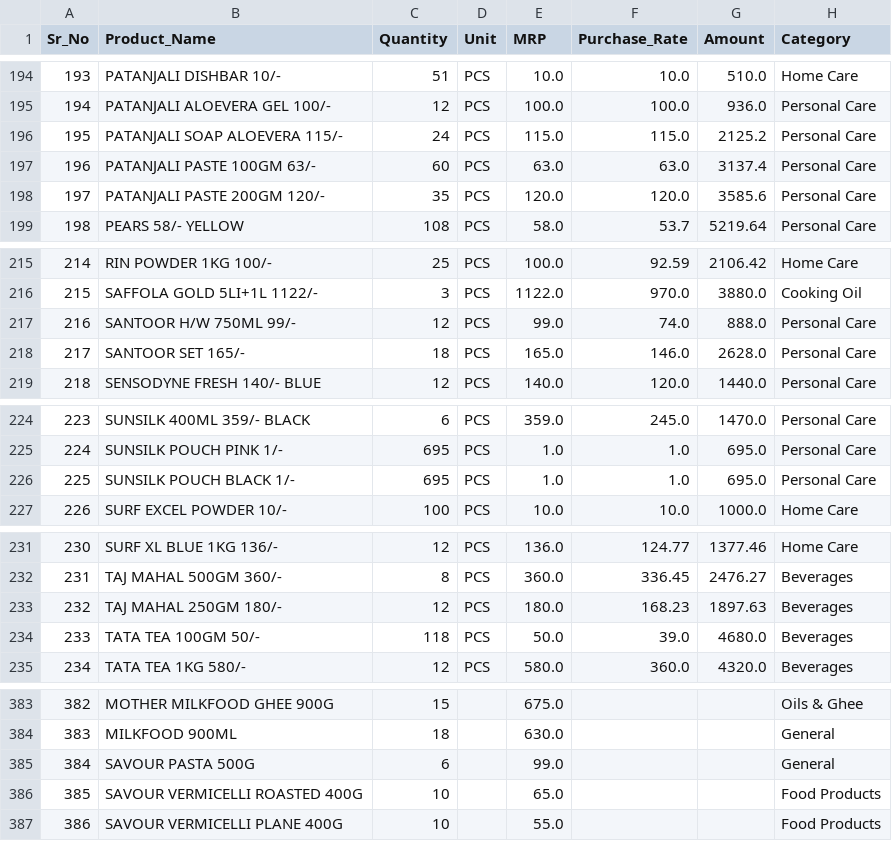
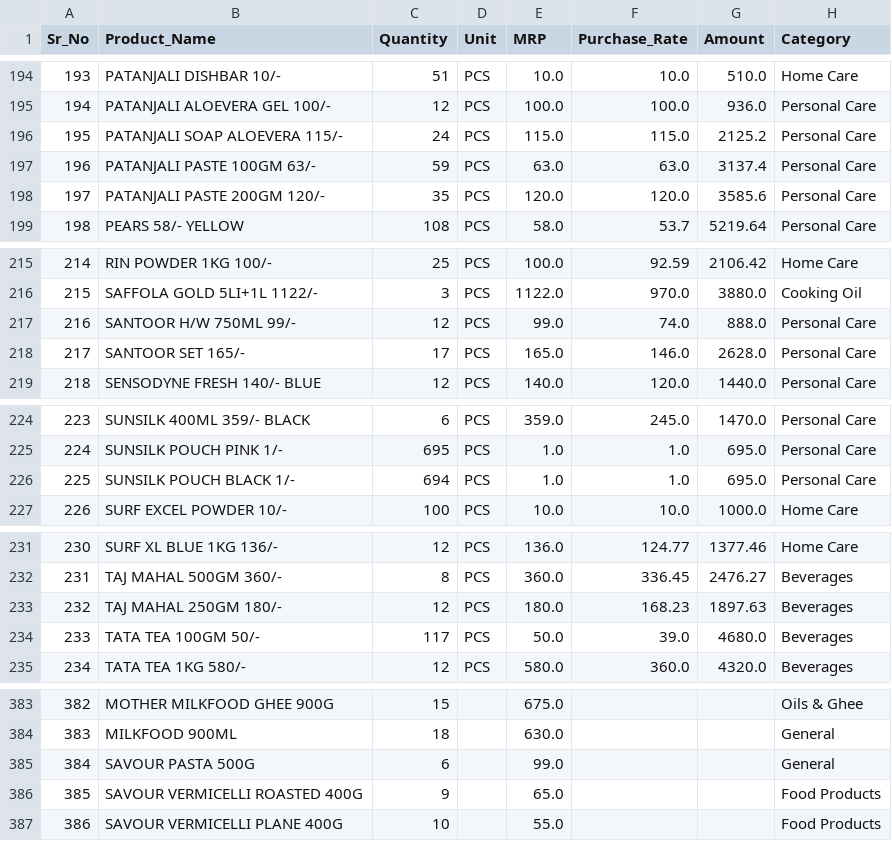
Before and after one commit to 16csu273/bauji-traders-shop-system, a CSV file: inventory_master.csv, drawn as a sheet; only a part is shown, gaps mark what is left out; the diff covers the shown part only; the diff names each change by its address in the sheet, - before the commit and + after, or states it on an @@ line.

```diff
--- a/inventory_master.csv
+++ b/inventory_master.csv
-C197 (Quantity): 60
+C197 (Quantity): 59
-C218 (Quantity): 18
+C218 (Quantity): 17
-C226 (Quantity): 695
+C226 (Quantity): 694
-C234 (Quantity): 118
+C234 (Quantity): 117
-C386 (Quantity): 10
+C386 (Quantity): 9
```
Also changed, not shown: 2 added rows and 8 edited cells elsewhere in this file, data/sales_transactions.csv, 1 other file.
